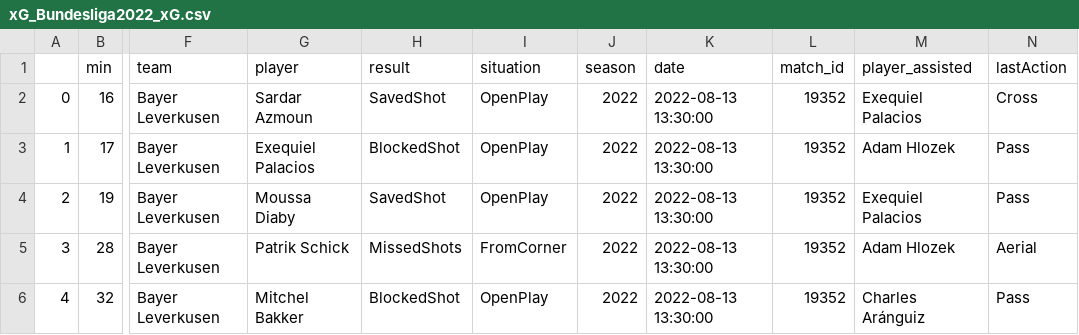
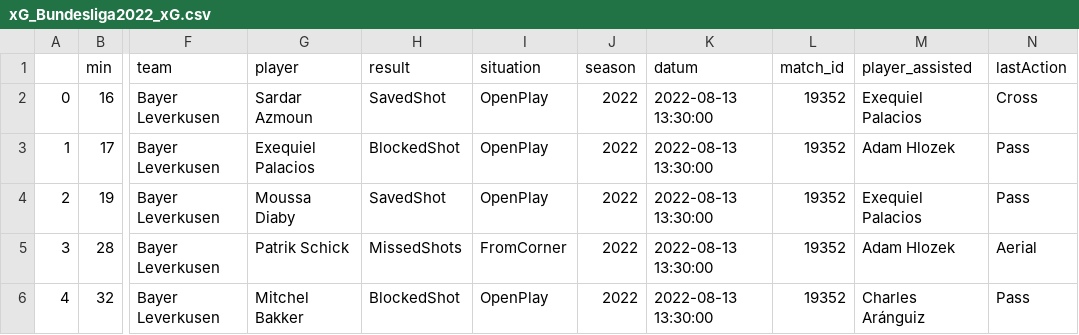
Before and after one commit to Prav040/Football_Analysis, a CSV file: Bundesliga/xG_Bundesliga/Fact_Players/xG_Bundesliga2022_xG.csv, drawn as a sheet; only a part is shown, gaps mark what is left out; the diff names each change by its address in the sheet, - before the commit and + after, or states it on an @@ line.

```diff
--- a/Bundesliga/xG_Bundesliga/Fact_Players/xG_Bundesliga2022_xG.csv
+++ b/Bundesliga/xG_Bundesliga/Fact_Players/xG_Bundesliga2022_xG.csv
-K1: date
+K1: datum
```
Also changed, not shown: 8 other files.
